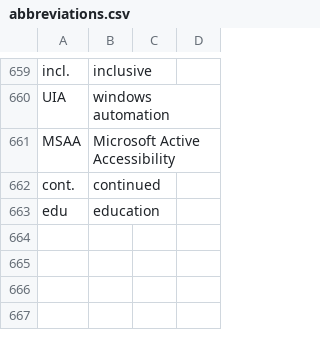
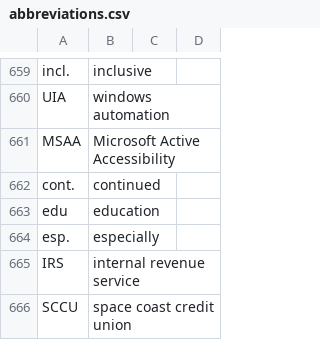
Before and after one commit to geobarry/talon-community, a CSV file: settings/abbreviations.csv, drawn as a sheet; only a part is shown, gaps mark what is left out.

```diff
--- a/settings/abbreviations.csv
+++ b/settings/abbreviations.csv
@@ -663 +663,4 @@ cont.,continued
 edu,education
+esp.,especially
+IRS,internal revenue service
+SCCU,space coast credit union
```
Also changed, not shown: settings/symbols.csv, settings/words_to_replace.csv, 7 other files.
